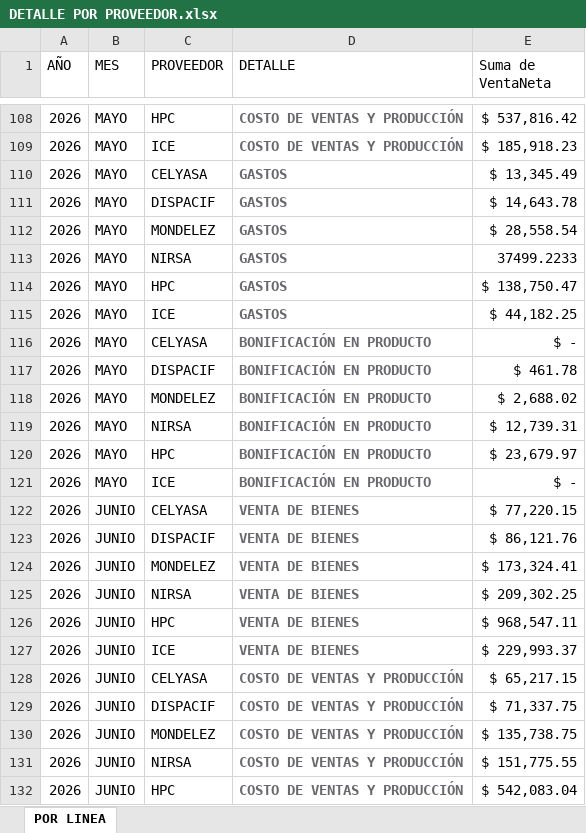
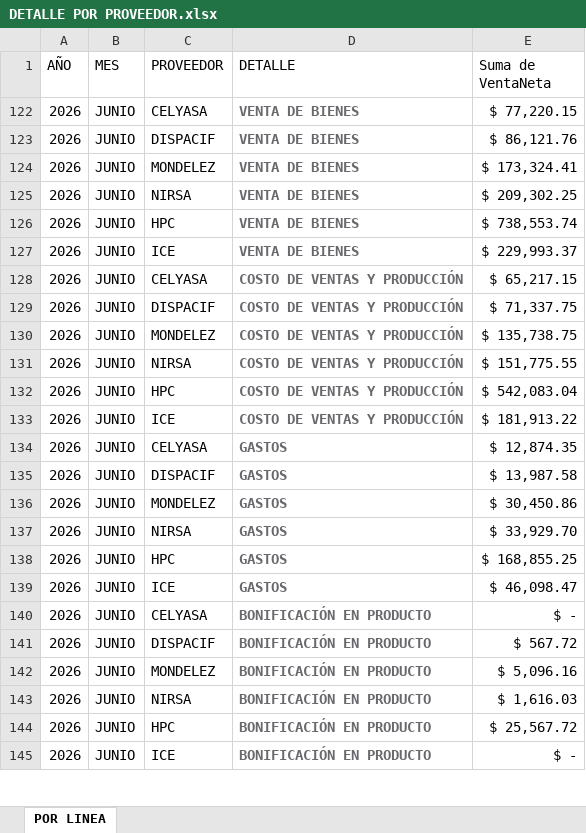
Before and after one commit to asistentecomercialopaustro2023-hub/APP_OPAUSTRO_OFICIAL_WEB, an Excel workbook: oficial/Gerencia/DETALLE POR PROVEEDOR.xlsx, sheet POR LINEA, drawn as a sheet; only a part is shown, gaps mark what is left out; the shorter side is filled out with more unchanged rows; values as stored, in another font and other column widths than the file's, no borders; the diff covers the shown part only; the diff names each change by its address in the sheet, - before the commit and + after, or states it on an @@ line.

```diff
--- a/oficial/Gerencia/DETALLE POR PROVEEDOR.xlsx (sheet POR LINEA)
+++ b/oficial/Gerencia/DETALLE POR PROVEEDOR.xlsx (sheet POR LINEA)
@@ row 108 hidden: 2026 | MAYO | HPC | COSTO DE VENTAS Y PRODUCCIÓN | $ 537,816.42 @@
@@ row 109 hidden: 2026 | MAYO | ICE | COSTO DE VENTAS Y PRODUCCIÓN | $ 185,918.23 @@
@@ row 110 hidden: 2026 | MAYO | CELYASA | GASTOS | $ 13,345.49 @@
@@ row 111 hidden: 2026 | MAYO | DISPACIF | GASTOS | $ 14,643.78 @@
@@ row 112 hidden: 2026 | MAYO | MONDELEZ | GASTOS | $ 28,558.54 @@
@@ row 113 hidden: 2026 | MAYO | NIRSA | GASTOS | 37499.2233 @@
@@ row 114 hidden: 2026 | MAYO | HPC | GASTOS | $ 138,750.47 @@
@@ row 115 hidden: 2026 | MAYO | ICE | GASTOS | $ 44,182.25 @@
@@ row 116 hidden: 2026 | MAYO | CELYASA | BONIFICACIÓN EN PRODUCTO | $ - @@
@@ row 117 hidden: 2026 | MAYO | DISPACIF | BONIFICACIÓN EN PRODUCTO | $ 461.78 @@
@@ row 118 hidden: 2026 | MAYO | MONDELEZ | BONIFICACIÓN EN PRODUCTO | $ 2,688.02 @@
@@ row 119 hidden: 2026 | MAYO | NIRSA | BONIFICACIÓN EN PRODUCTO | $ 12,739.31 @@
@@ row 120 hidden: 2026 | MAYO | HPC | BONIFICACIÓN EN PRODUCTO | $ 23,679.97 @@
@@ row 121 hidden: 2026 | MAYO | ICE | BONIFICACIÓN EN PRODUCTO | $ - @@
-E126 (Suma de VentaNeta): $ 968,547.11
+E126 (Suma de VentaNeta): $ 738,553.74
```
Also changed, not shown: 196 hidden or unhidden rows elsewhere in this sheet, pruebas/Gerencia/DETALLE POR PROVEEDOR.xlsx.
